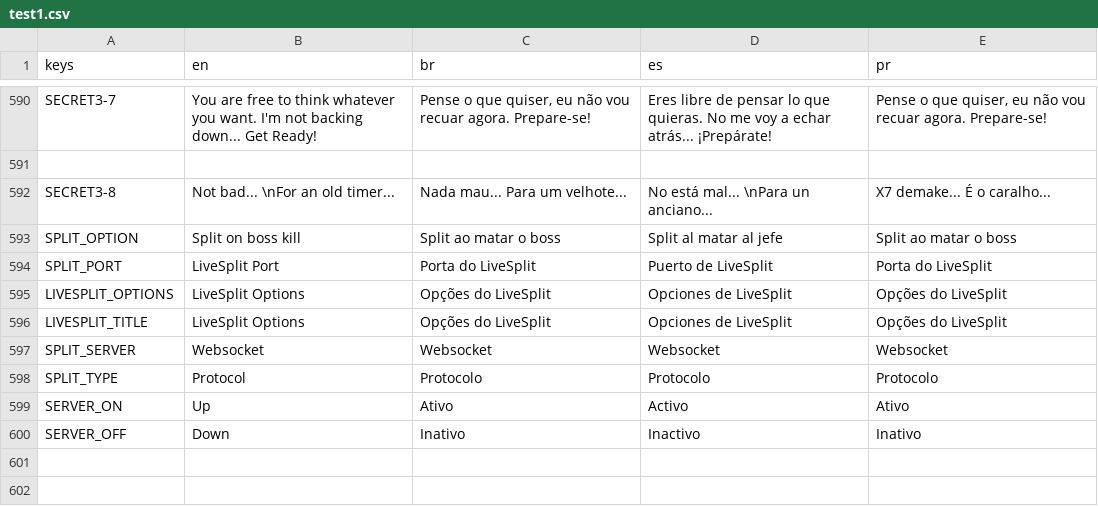
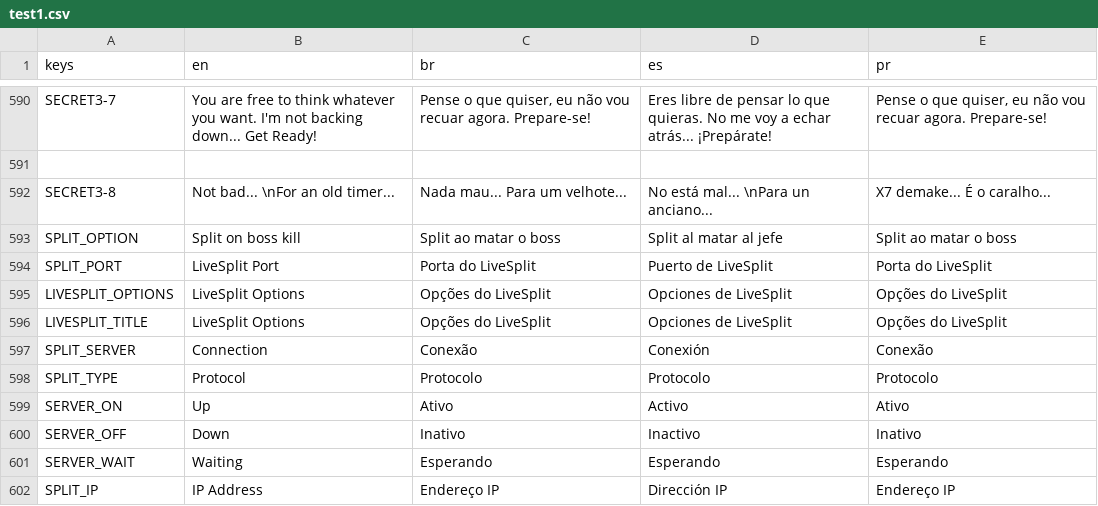
Before and after one commit to Fallen-Tsu/Rockman-X8-Paradise-Lost-16-bit-QoL-Mod, a CSV file: src/Localization/test1.csv, drawn as a sheet; only a part is shown, gaps mark what is left out.

Commit message:
feat: more translations for livesplit options
Signed-off-by: tchy258 <tchy258@yahoo.cl>

```diff
--- a/src/Localization/test1.csv
+++ b/src/Localization/test1.csv
@@ -616,3 +616,3 @@ LIVESPLIT_OPTIONS,LiveSplit Options,Opções do LiveSplit,Opciones de LiveSplit,
 LIVESPLIT_TITLE,LiveSplit Options,Opções do LiveSplit,Opciones de LiveSplit,Opções do LiveSplit
-SPLIT_SERVER,Websocket,Websocket,Websocket,Websocket
+SPLIT_SERVER,Connection,Conexão,Conexión,Conexão
 SPLIT_TYPE,Protocol,Protocolo,Protocolo,Protocolo
@@ -620 +620,3 @@ SERVER_ON,Up,Ativo,Activo,Ativo
 SERVER_OFF,Down,Inativo,Inactivo,Inativo
+SERVER_WAIT,Waiting,Esperando,Esperando,Esperando
+SPLIT_IP,IP Address,Endereço IP,Dirección IP,Endereço IP
```
Also changed, not shown: 4 other files.
